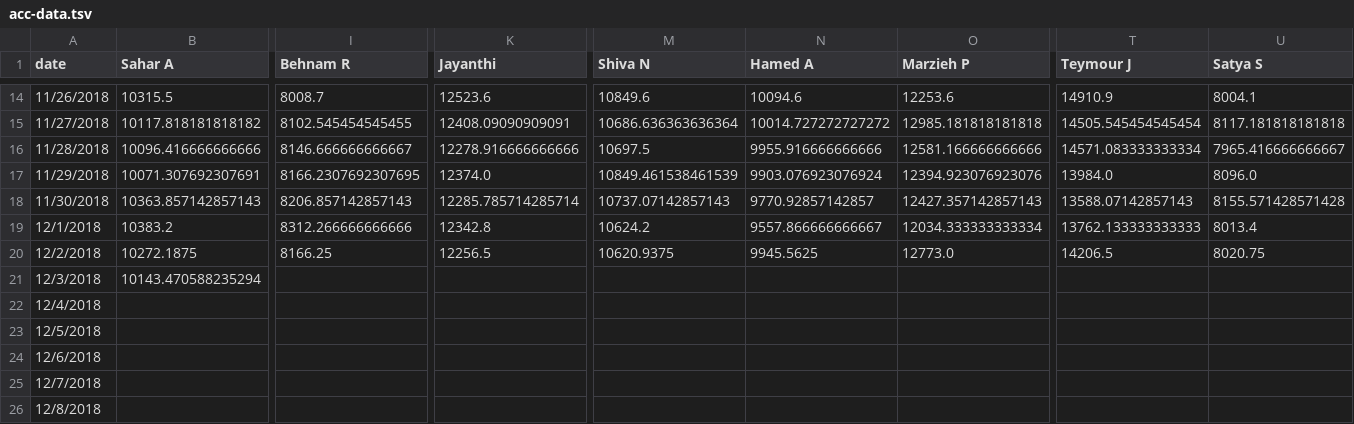
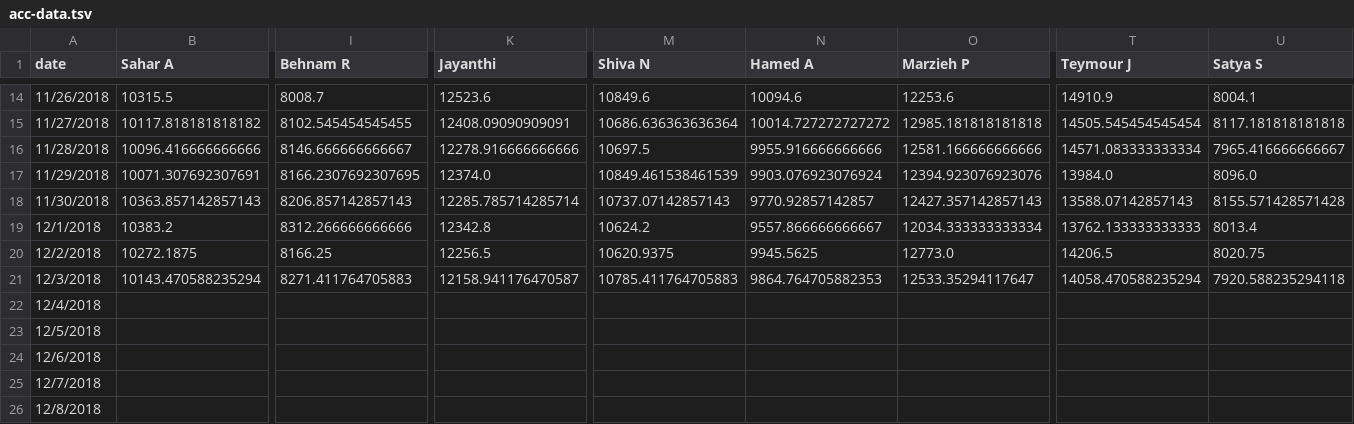
Before and after one commit to synchronization/challenge, a TSV file: acc-data.tsv, drawn as a sheet; only a part is shown, gaps mark what is left out; the diff names each change by its address in the sheet, - before the commit and + after, or states it on an @@ line.

```diff
--- a/acc-data.tsv
+++ b/acc-data.tsv
-I21 (Behnam R): (empty)
+I21 (Behnam R): 8271.411764705883
-K21 (Jayanthi): (empty)
+K21 (Jayanthi): 12158.941176470587
-M21 (Shiva N): (empty)
+M21 (Shiva N): 10785.411764705883
-N21 (Hamed A): (empty)
+N21 (Hamed A): 9864.764705882353
-O21 (Marzieh P): (empty)
+O21 (Marzieh P): 12533.35294117647
-T21 (Teymour J): (empty)
+T21 (Teymour J): 14058.470588235294
-U21 (Satya S): (empty)
+U21 (Satya S): 7920.588235294118
```
Also changed, not shown: Challenge.csv.
